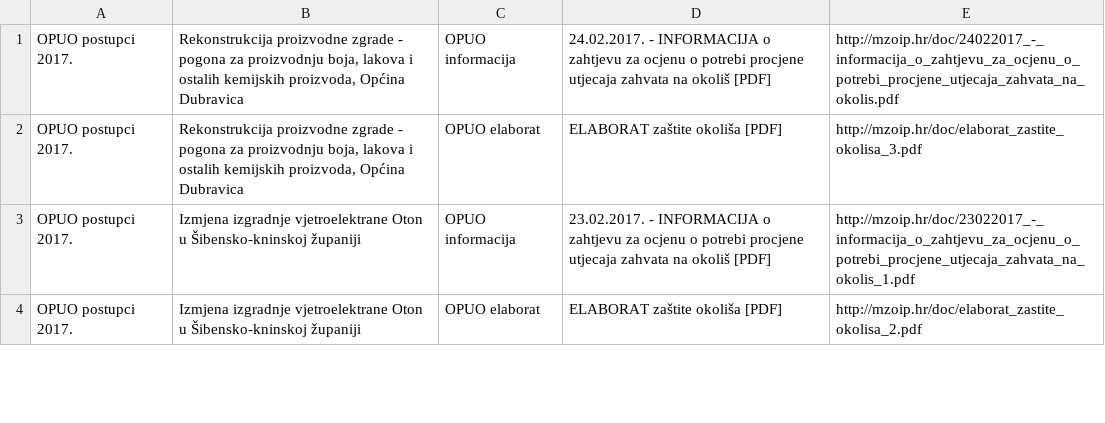
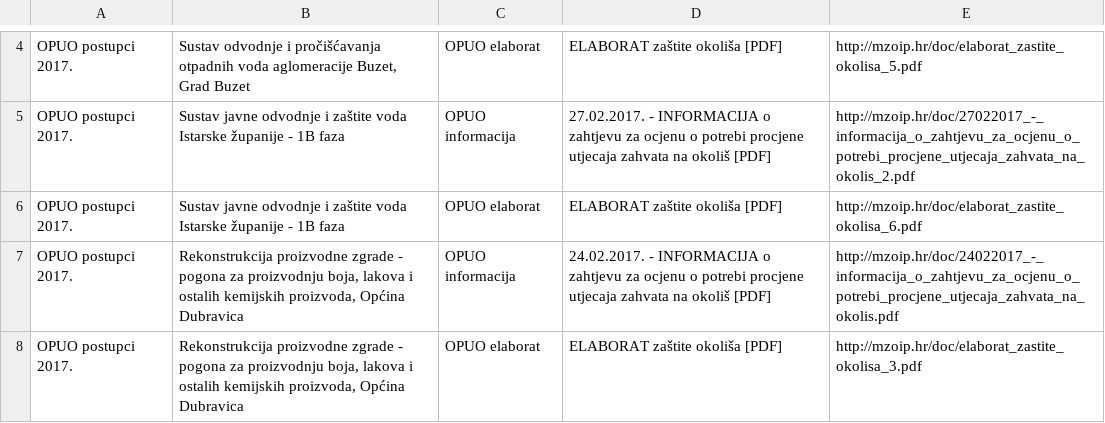
Before and after one commit to udruga-biom/puo-arhiva, a TSV file: opuo.tsv, drawn as a sheet; only a part is shown, gaps mark what is left out; the shorter side is filled out with more unchanged rows; the diff covers the shown part only.

```diff
--- a/opuo.tsv
+++ b/opuo.tsv
@@ -1 +4,4 @@
+OPUO postupci 2017.	Sustav odvodnje i pročišćavanja otpadnih voda aglomeracije Buzet, Grad Buzet	OPUO elaborat	ELABORAT zaštite okoliša [PDF]	http://mzoip.hr/doc/elaborat_zastite_okolisa_5.pdf
+OPUO postupci 2017.	Sustav javne odvodnje i zaštite voda Istarske županije - 1B faza	OPUO informacija	27.02.2017. - INFORMACIJA o zahtjevu za ocjenu o potrebi procjene utjecaja zahvata na okoliš [PDF]	http://mzoip.hr/doc/27022017_-_informacija_o_zahtjevu_za_ocjenu_o_potrebi_procjene_utjecaja_zahvata_na_okolis_2.pdf
+OPUO postupci 2017.	Sustav javne odvodnje i zaštite voda Istarske županije - 1B faza	OPUO elaborat	ELABORAT zaštite okoliša [PDF]	http://mzoip.hr/doc/elaborat_zastite_okolisa_6.pdf
 OPUO postupci 2017.	Rekonstrukcija proizvodne zgrade - pogona za proizvodnju boja, lakova i ostalih kemijskih proizvoda, Općina Dubravica	OPUO informacija	24.02.2017. - INFORMACIJA o zahtjevu za ocjenu o potrebi procjene utjecaja zahvata na okoliš [PDF]	http://mzoip.hr/doc/24022017_-_informacija_o_zahtjevu_za_ocjenu_o_potrebi_procjene_utjecaja_zahvata_na_okolis.pdf
```
Also changed, not shown: 7 added rows and 2 edited cells elsewhere in this file, puo.tsv.
